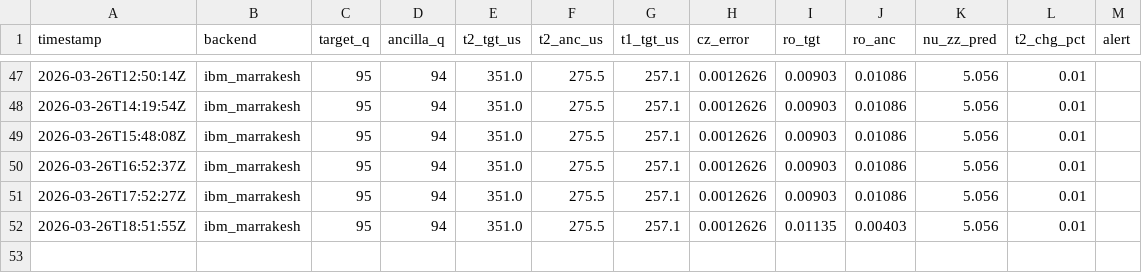
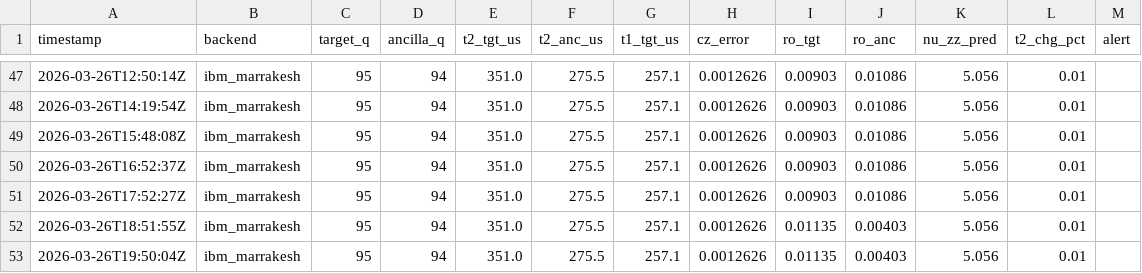
Before and after one commit to okudat9/Quantum-6502, a CSV file: data/t2_history.csv, drawn as a sheet; only a part is shown, gaps mark what is left out.

Commit message:
📡 calib 2026-03-26T19:50

```diff
--- a/data/t2_history.csv
+++ b/data/t2_history.csv
@@ -52 +52,2 @@ timestamp,backend,target_q,ancilla_q,t2_tgt_us,t2_anc_us,t1_tgt_us,cz_error,ro_t
 2026-03-26T18:51:55Z,ibm_marrakesh,95,94,351.0,275.5,257.1,0.0012626,0.01135,0.00403,5.056,0.01,
+2026-03-26T19:50:04Z,ibm_marrakesh,95,94,351.0,275.5,257.1,0.0012626,0.01135,0.00403,5.056,0.01,
```
